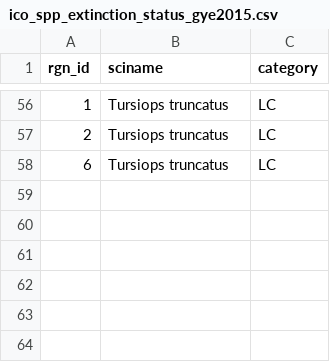
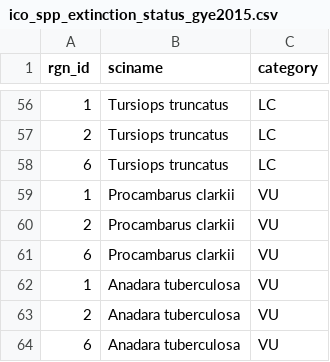
Before and after one commit to OHI-Science/gye, a CSV file: region2015/layers/ico_spp_extinction_status_gye2015.csv, drawn as a sheet; only a part is shown, gaps mark what is left out; the diff names each change by its address in the sheet, - before the commit and + after, or states it on an @@ line.

```diff
--- a/region2015/layers/ico_spp_extinction_status_gye2015.csv
+++ b/region2015/layers/ico_spp_extinction_status_gye2015.csv
+row 59: 1 | Procambarus clarkii | VU
+row 60: 2 | Procambarus clarkii | VU
+row 61: 6 | Procambarus clarkii | VU
+row 62: 1 | Anadara tuberculosa | VU
+row 63: 2 | Anadara tuberculosa | VU
+row 64: 6 | Anadara tuberculosa | VU
```
Also changed, not shown: region2015/layers.csv, region2015/layers/ico_spp_popn_trend_gye2015.csv, 1 other file.
